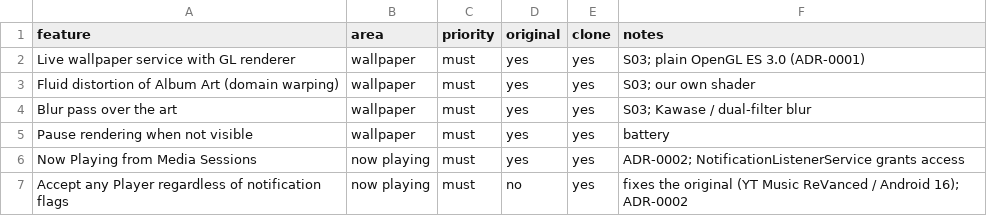
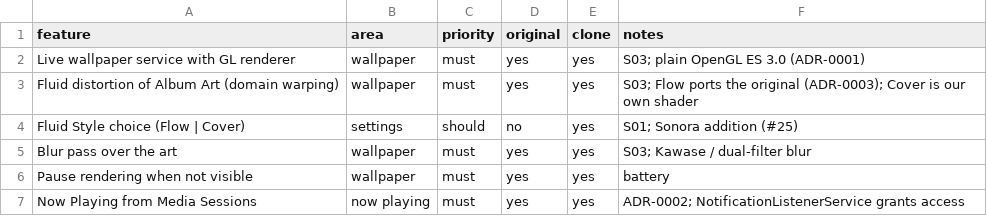
Before and after one commit to leo-snczki/sonora, a CSV file: replica/features.csv, drawn as a sheet; only a part is shown; the shorter side is filled out with more unchanged rows.

```diff
--- a/replica/features.csv
+++ b/replica/features.csv
@@ -2,3 +2,4 @@ feature,area,priority,original,clone,notes
 Live wallpaper service with GL renderer,wallpaper,must,yes,yes,S03; plain OpenGL ES 3.0 (ADR-0001)
-Fluid distortion of Album Art (domain warping),wallpaper,must,yes,yes,S03; our own shader
+Fluid distortion of Album Art (domain warping),wallpaper,must,yes,yes,S03; Flow ports the original (ADR-0003); Cover is our own shader
+Fluid Style choice (Flow | Cover),settings,should,no,yes,S01; Sonora addition (#25)
 Blur pass over the art,wallpaper,must,yes,yes,S03; Kawase / dual-filter blur
```
Also changed, not shown: 22 other files.
